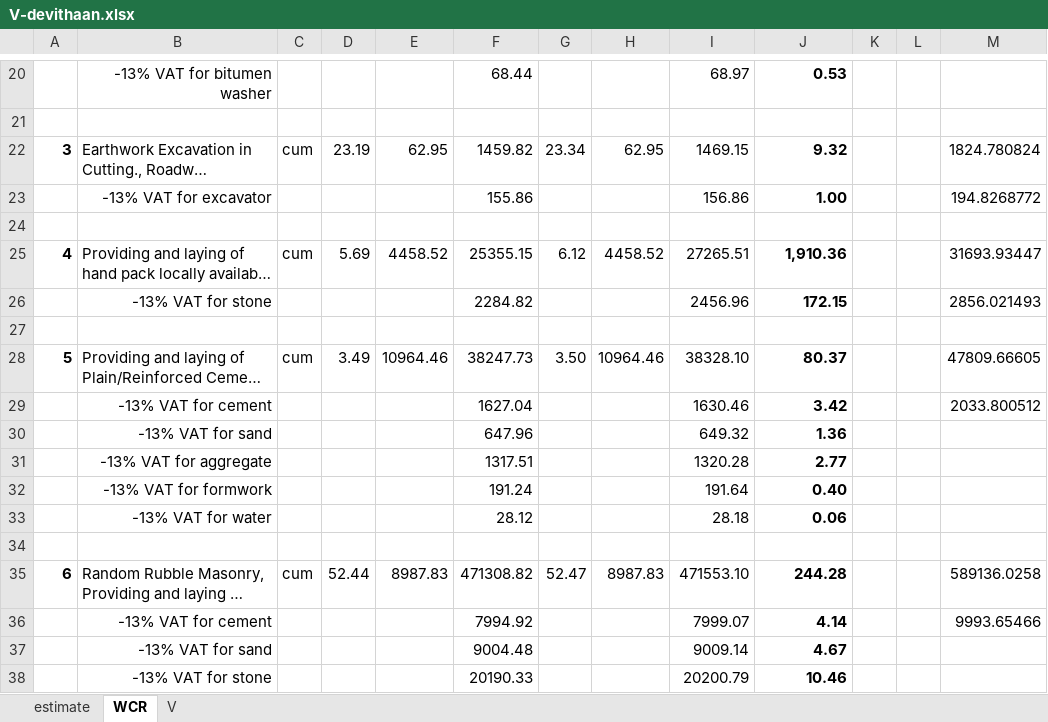
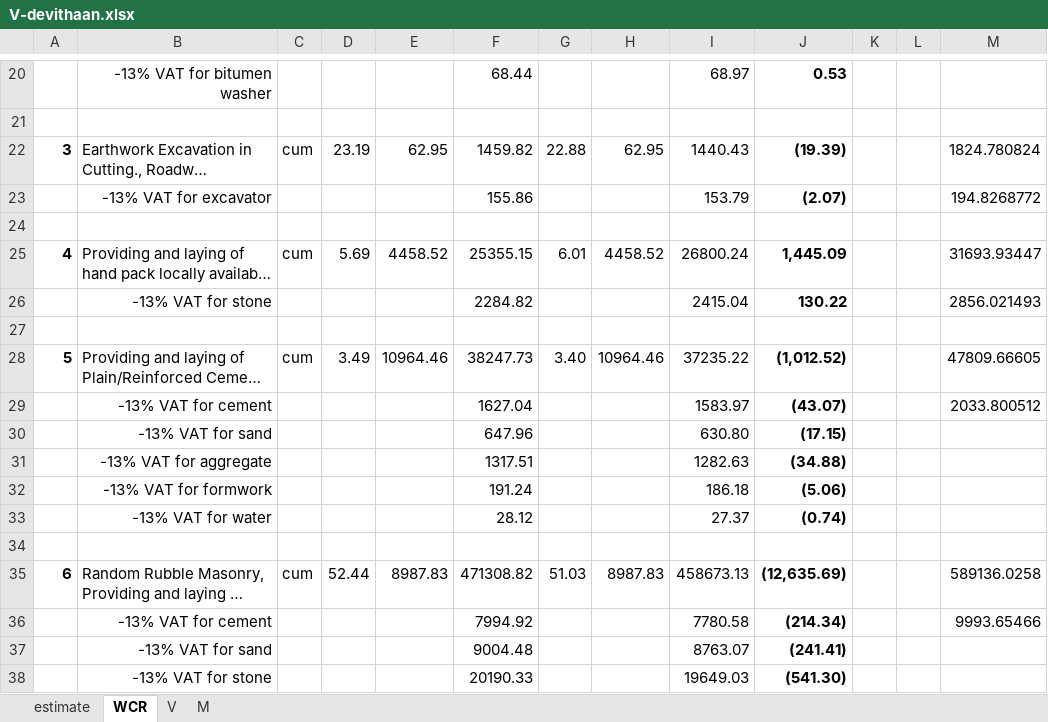
Before and after one commit to suwalcrystal/ward1, an Excel workbook: बजेट माग estimate/नगर बजेट estimate/तल्लो नंग्लेद्वारे चिहानपाटी/V-devithaan.xlsx, sheet WCR, drawn as a sheet; only a part is shown, gaps mark what is left out; long unchanged cells end in …; values as stored, in another font and other column widths than the file's, no borders; the diff covers the shown part only; the diff names each change by its address in the sheet, - before the commit and + after, or states it on an @@ line.

```diff
--- a/बजेट माग estimate/नगर बजेट estimate/तल्लो नंग्लेद्वारे चिहानपाटी/V-devithaan.xlsx (sheet WCR)
+++ b/बजेट माग estimate/नगर बजेट estimate/तल्लो नंग्लेद्वारे चिहानपाटी/V-devithaan.xlsx (sheet WCR)
+sheet tab: M
-G22: 23.34
+G22: 22.88
-I22: 1469.15
+I22: 1440.43
-J22: 9.32
+J22: (19.39)
-I23: 156.86
+I23: 153.79
-J23: 1.00
+J23: (2.07)
-G25: 6.12
+G25: 6.01
-I25: 27265.51
+I25: 26800.24
-J25: 1,910.36
+J25: 1,445.09
-I26: 2456.96
+I26: 2415.04
-J26: 172.15
+J26: 130.22
-G28: 3.50
+G28: 3.40
-I28: 38328.10
+I28: 37235.22
-J28: 80.37
+J28: (1,012.52)
-I29: 1630.46
+I29: 1583.97
-J29: 3.42
+J29: (43.07)
-I30: 649.32
+I30: 630.80
-J30: 1.36
+J30: (17.15)
-I31: 1320.28
+I31: 1282.63
-J31: 2.77
+J31: (34.88)
-I32: 191.64
+I32: 186.18
-J32: 0.40
+J32: (5.06)
-I33: 28.18
+I33: 27.37
-J33: 0.06
+J33: (0.74)
-G35: 52.47
+G35: 51.03
-I35: 471553.10
+I35: 458673.13
-J35: 244.28
+J35: (12,635.69)
-I36: 7999.07
+I36: 7780.58
-J36: 4.14
+J36: (214.34)
-I37: 9009.14
+I37: 8763.07
-J37: 4.67
+J37: (241.41)
-I38: 20200.79
+I38: 19649.03
-J38: 10.46
+J38: (541.30)
```
Also changed, not shown: 6 edited cells elsewhere in this sheet, sheet V, 2 other files.
